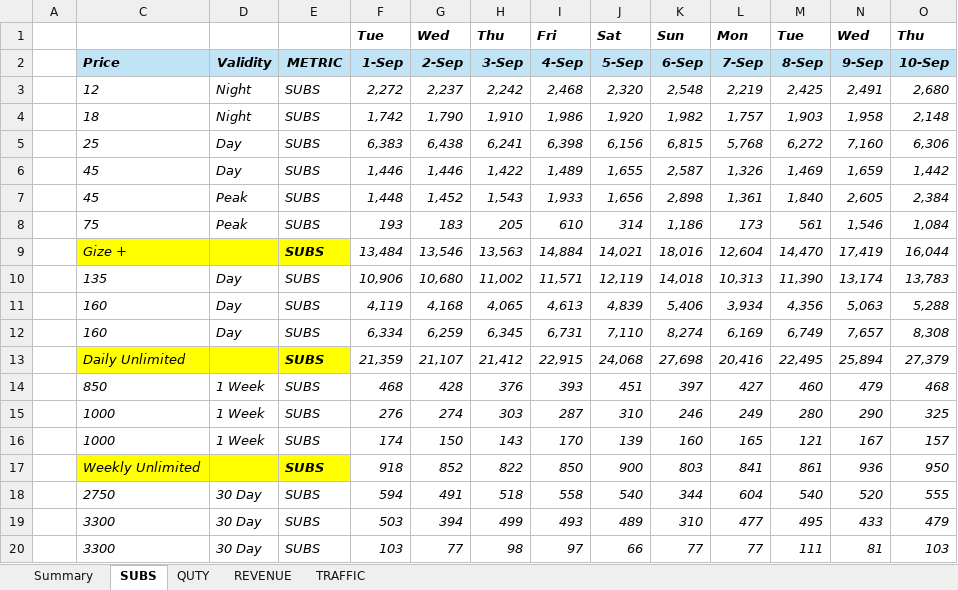
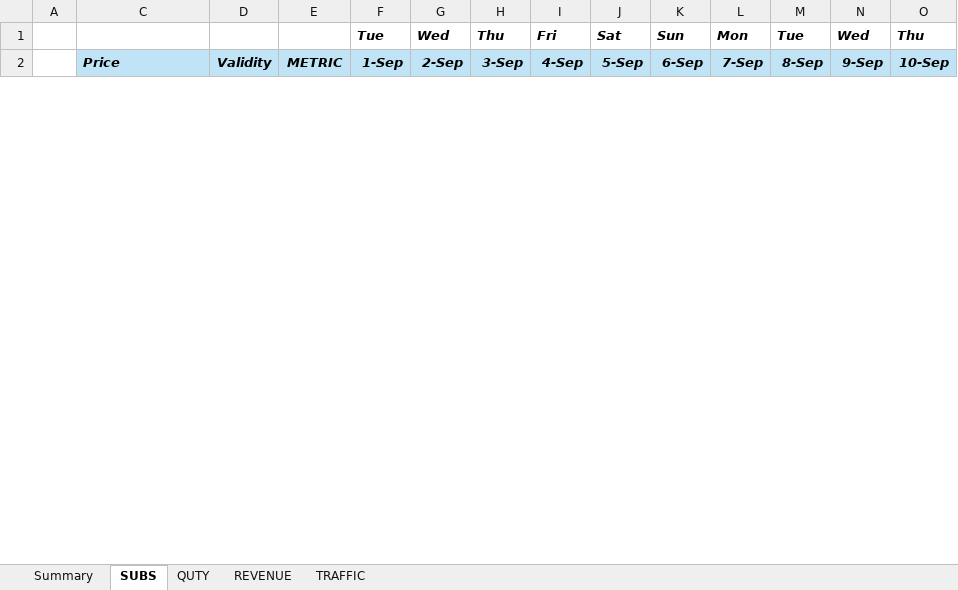
Before and after one commit to Mekin-jema/automate-excel-report, an Excel workbook: bundle-performance/template/bundle_performance.xlsx, sheet SUBS, drawn as a sheet; only a part is shown; values as stored, in another font and other column widths than the file's, no borders; conditional formats not drawn; removed rows and columns are numbered as before the commit, all else as after; rows hold the shown columns only; the diff covers the shown part only; the diff names each change by its address in the sheet, - before the commit and + after, or states it on an @@ line.

```diff
--- a/bundle-performance/template/bundle_performance.xlsx (sheet SUBS)
+++ b/bundle-performance/template/bundle_performance.xlsx (sheet SUBS)
-row 3:  | 12 | Night | SUBS | 2,272 | 2,237 | 2,242 | 2,468 | 2,320 | 2,548 | 2,219 | 2,425 | 2,491 | 2,680
-row 4:  | 18 | Night | SUBS | 1,742 | 1,790 | 1,910 | 1,986 | 1,920 | 1,982 | 1,757 | 1,903 | 1,958 | 2,148
-row 5:  | 25 | Day | SUBS | 6,383 | 6,438 | 6,241 | 6,398 | 6,156 | 6,815 | 5,768 | 6,272 | 7,160 | 6,306
-row 6:  | 45 | Day | SUBS | 1,446 | 1,446 | 1,422 | 1,489 | 1,655 | 2,587 | 1,326 | 1,469 | 1,659 | 1,442
-row 7:  | 45 | Peak | SUBS | 1,448 | 1,452 | 1,543 | 1,933 | 1,656 | 2,898 | 1,361 | 1,840 | 2,605 | 2,384
-row 8:  | 75 | Peak | SUBS | 193 | 183 | 205 | 610 | 314 | 1,186 | 173 | 561 | 1,546 | 1,084
-row 9:  | Gize + |  | SUBS | 13,484 | 13,546 | 13,563 | 14,884 | 14,021 | 18,016 | 12,604 | 14,470 | 17,419 | 16,044
-row 10:  | 135 | Day | SUBS | 10,906 | 10,680 | 11,002 | 11,571 | 12,119 | 14,018 | 10,313 | 11,390 | 13,174 | 13,783
-row 11:  | 160 | Day | SUBS | 4,119 | 4,168 | 4,065 | 4,613 | 4,839 | 5,406 | 3,934 | 4,356 | 5,063 | 5,288
-row 12:  | 160 | Day | SUBS | 6,334 | 6,259 | 6,345 | 6,731 | 7,110 | 8,274 | 6,169 | 6,749 | 7,657 | 8,308
-row 13:  | Daily Unlimited |  | SUBS | 21,359 | 21,107 | 21,412 | 22,915 | 24,068 | 27,698 | 20,416 | 22,495 | 25,894 | 27,379
-row 14:  | 850 | 1 Week | SUBS | 468 | 428 | 376 | 393 | 451 | 397 | 427 | 460 | 479 | 468
-row 15:  | 1000 | 1 Week | SUBS | 276 | 274 | 303 | 287 | 310 | 246 | 249 | 280 | 290 | 325
-row 16:  | 1000 | 1 Week | SUBS | 174 | 150 | 143 | 170 | 139 | 160 | 165 | 121 | 167 | 157
-row 17:  | Weekly Unlimited |  | SUBS | 918 | 852 | 822 | 850 | 900 | 803 | 841 | 861 | 936 | 950
-row 18:  | 2750 | 30 Day | SUBS | 594 | 491 | 518 | 558 | 540 | 344 | 604 | 540 | 520 | 555
-row 19:  | 3300 | 30 Day | SUBS | 503 | 394 | 499 | 493 | 489 | 310 | 477 | 495 | 433 | 479
-row 20:  | 3300 | 30 Day | SUBS | 103 | 77 | 98 | 97 | 66 | 77 | 77 | 111 | 81 | 103
```
Also changed, not shown: 23 added rows and 5 removed rows elsewhere in this sheet, sheet Summary, sheet TRAFFIC, sheet QUTY, sheet REVENUE, 11 other files.
